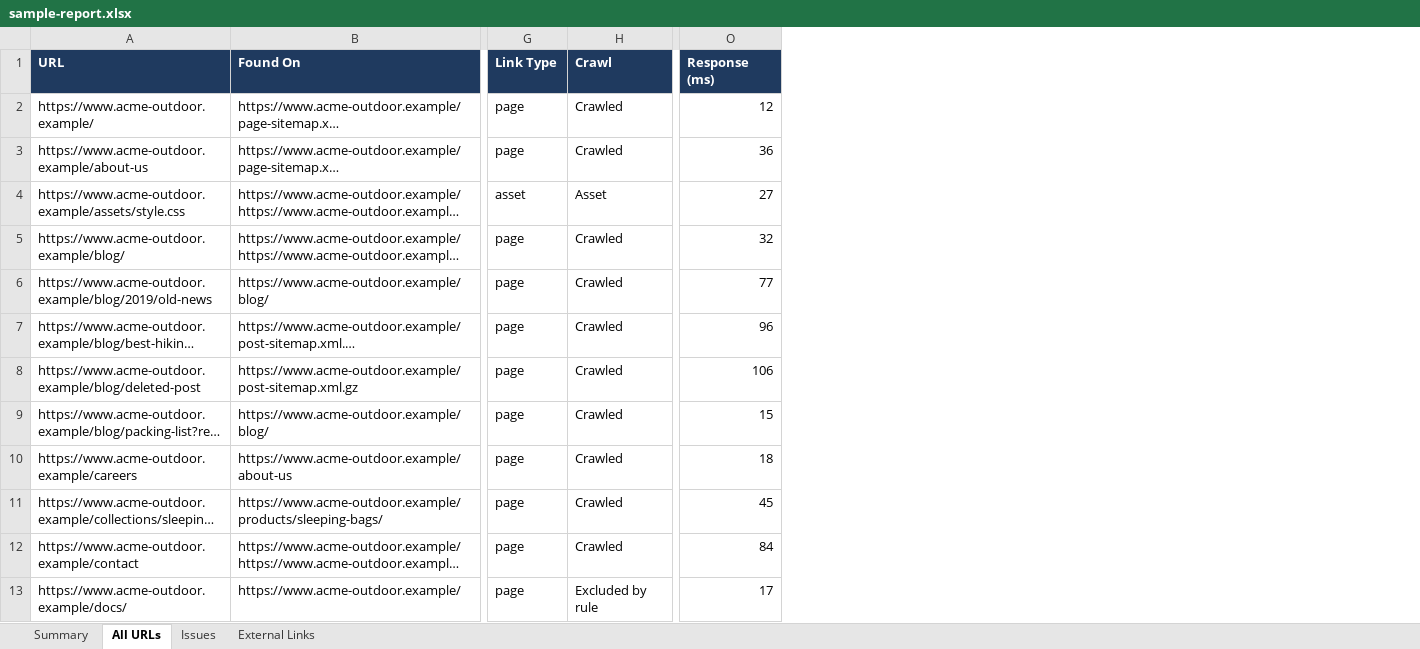
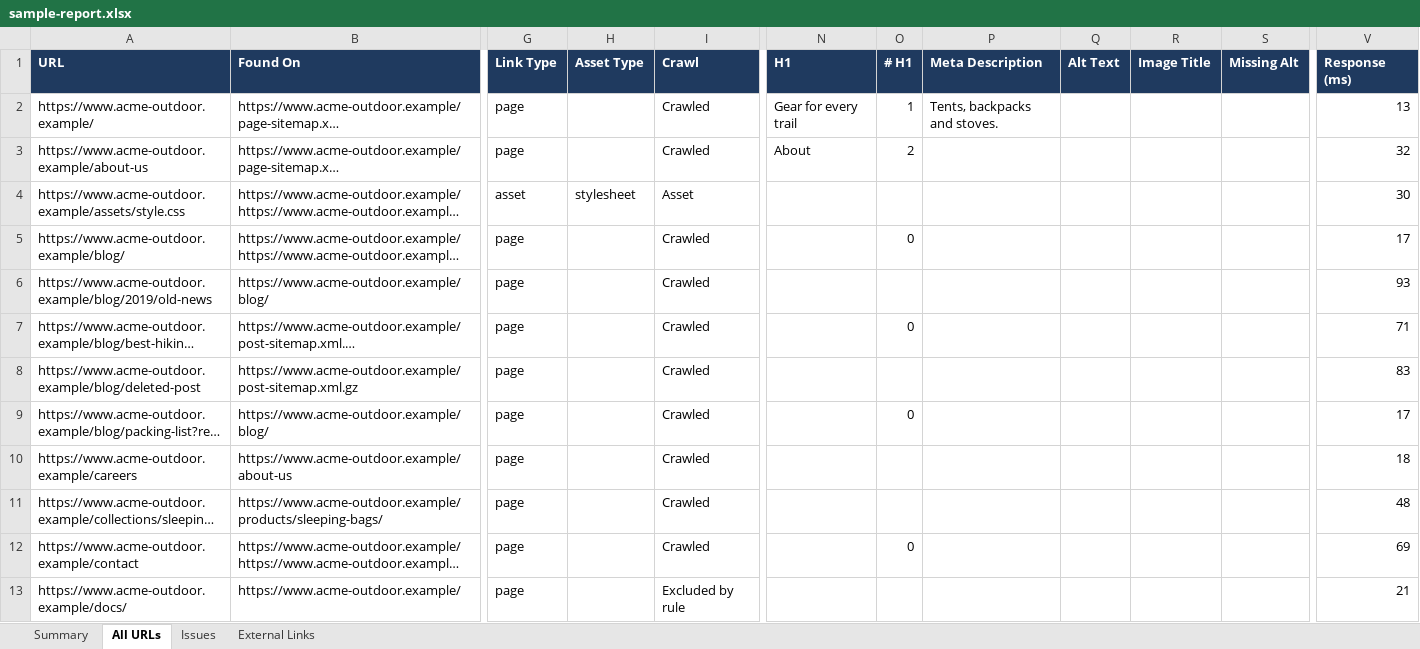
Before and after one commit to trunkcode/check-http-status, an Excel workbook: docs/sample-report.xlsx, sheet All URLs, drawn as a sheet; only a part is shown, gaps mark what is left out; long unchanged cells end in …; values as stored, in another font and other column widths than the file's, no borders; addresses are those after the commit; the diff covers the shown part only; the diff names each change by its address in the sheet, - before the commit and + after, or states it on an @@ line.

Commit message:
Prepare v2.2.0 release
Set the release date and rebuild the demo report and sample workbook with
the new columns and filters.

```diff
--- a/docs/sample-report.xlsx (sheet All URLs)
+++ b/docs/sample-report.xlsx (sheet All URLs)
+column H (Asset Type), row 4: stylesheet
+column N (H1), rows 2-3: Gear for every trail | About
+column O (# H1), rows 2-12: 1 | 2 |  | 0 |  | 0 |  | 0 |  |  | 0
+column P (Meta Description), row 2: Tents, backpacks and stoves.
+column Q (Alt Text), empty
+column R (Image Title), empty
+column S (Missing Alt), empty
-V2 (Response (ms)): 12
+V2 (Response (ms)): 13
-V3 (Response (ms)): 36
+V3 (Response (ms)): 32
-V4 (Response (ms)): 27
+V4 (Response (ms)): 30
-V5 (Response (ms)): 32
+V5 (Response (ms)): 17
-V6 (Response (ms)): 77
+V6 (Response (ms)): 93
-V7 (Response (ms)): 96
+V7 (Response (ms)): 71
-V8 (Response (ms)): 106
+V8 (Response (ms)): 83
-V9 (Response (ms)): 15
+V9 (Response (ms)): 17
-V11 (Response (ms)): 45
+V11 (Response (ms)): 48
-V12 (Response (ms)): 84
+V12 (Response (ms)): 69
-V13 (Response (ms)): 17
+V13 (Response (ms)): 21
```
Also changed, not shown: 28 edited cells elsewhere in this sheet, sheet Summary, 2 other files.
